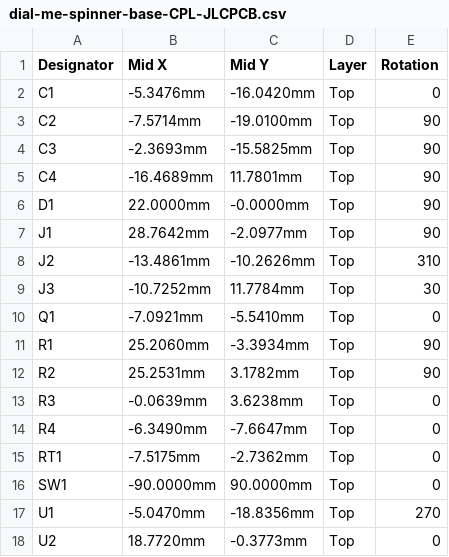
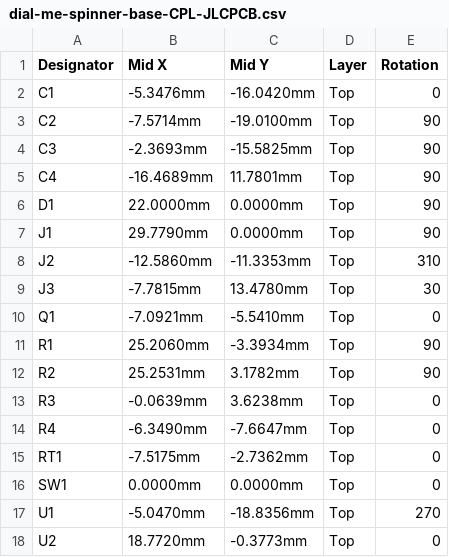
Before and after one commit to tyevco/dial-me-spinner, a CSV file: hardware/fab/base/dial-me-spinner-base-CPL-JLCPCB.csv, drawn as a sheet.

```diff
--- a/hardware/fab/base/dial-me-spinner-base-CPL-JLCPCB.csv
+++ b/hardware/fab/base/dial-me-spinner-base-CPL-JLCPCB.csv
@@ -5,6 +5,6 @@ C3,-2.3693mm,-15.5825mm,Top,90
 C4,-16.4689mm,11.7801mm,Top,90
-D1,22.0000mm,-0.0000mm,Top,90
-J1,28.7642mm,-2.0977mm,Top,90
-J2,-13.4861mm,-10.2626mm,Top,310
-J3,-10.7252mm,11.7784mm,Top,30
+D1,22.0000mm,0.0000mm,Top,90
+J1,29.7790mm,0.0000mm,Top,90
+J2,-12.5860mm,-11.3353mm,Top,310
+J3,-7.7815mm,13.4780mm,Top,30
 Q1,-7.0921mm,-5.5410mm,Top,0
@@ -15,3 +15,3 @@ R4,-6.3490mm,-7.6647mm,Top,0
 RT1,-7.5175mm,-2.7362mm,Top,0
-SW1,-90.0000mm,90.0000mm,Top,0
+SW1,0.0000mm,0.0000mm,Top,0
 U1,-5.0470mm,-18.8356mm,Top,270
```
Also changed, not shown: hardware/fab/main/dial-me-spinner-main-CPL-JLCPCB.csv, 10 other files.
